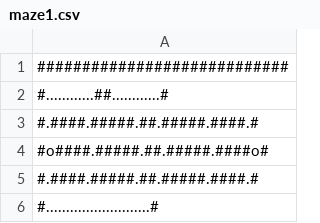
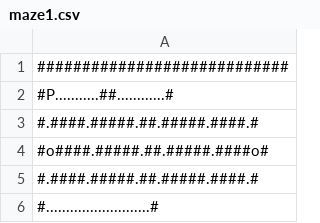
Before and after one commit to CupChailatte/Casey2DEngine, a CSV file: Games/Pacman/Pacman/Content/Data/maze1.csv, drawn as a sheet; only a part is shown.

```diff
--- a/Games/Pacman/Pacman/Content/Data/maze1.csv
+++ b/Games/Pacman/Pacman/Content/Data/maze1.csv
@@ -1,3 +1,3 @@
 ############################
-#............##............#
+#P...........##............#
 #.####.#####.##.#####.####.#
```
Also changed, not shown: 11 other files.
